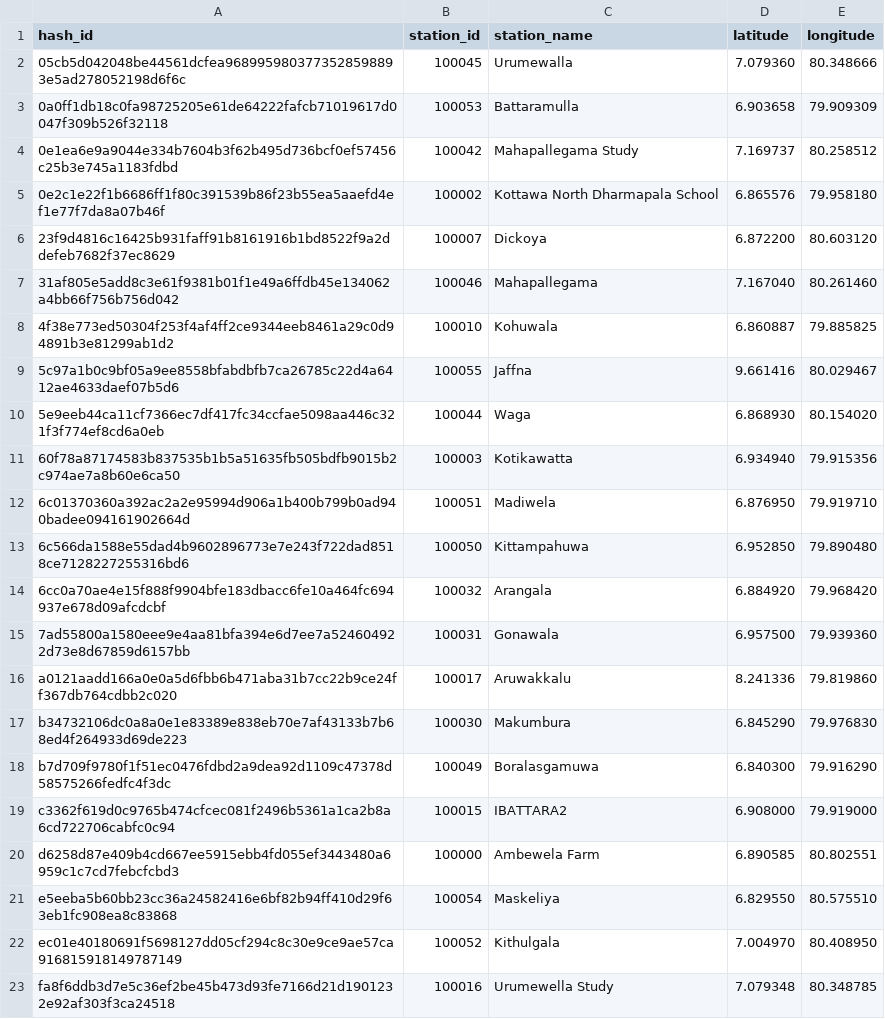
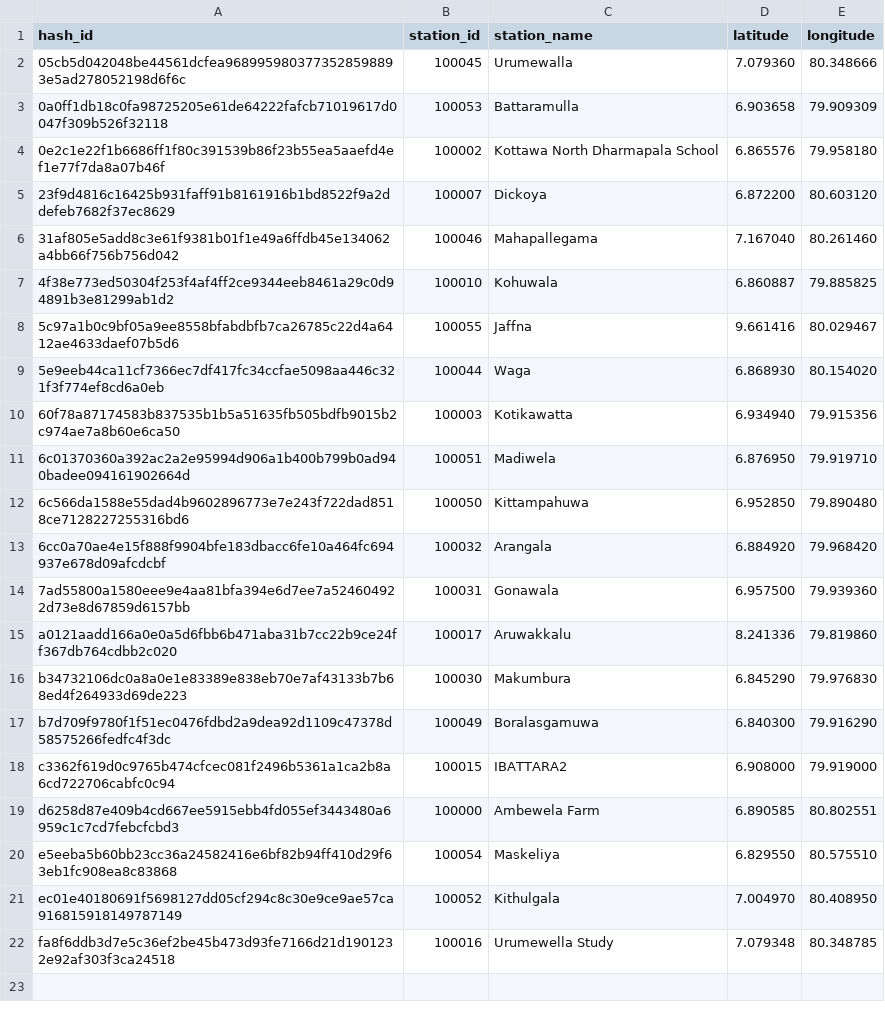
Before and after one commit to CUrW-SL/curw_sim_db_utils, a CSV file: grids/obs_stations/rainfall/curw_active_rainfall_obs_stations.csv, drawn as a sheet; the diff names each change by its address in the sheet, - before the commit and + after, or states it on an @@ line.

Commit message:
update grid maps

```diff
--- a/grids/obs_stations/rainfall/curw_active_rainfall_obs_stations.csv
+++ b/grids/obs_stations/rainfall/curw_active_rainfall_obs_stations.csv
-row 4: 0e1ea6e9a9044e334b7604b3f62b495d736bcf0ef57456c25b3e745a1183fdbd | 100042 | Mahapallegama Study | 7.169737 | 80.258512
```
Also changed, not shown: grid_maps/obs_stations/rainfall/MDPA_obs_d03_stations_mapping.csv.
